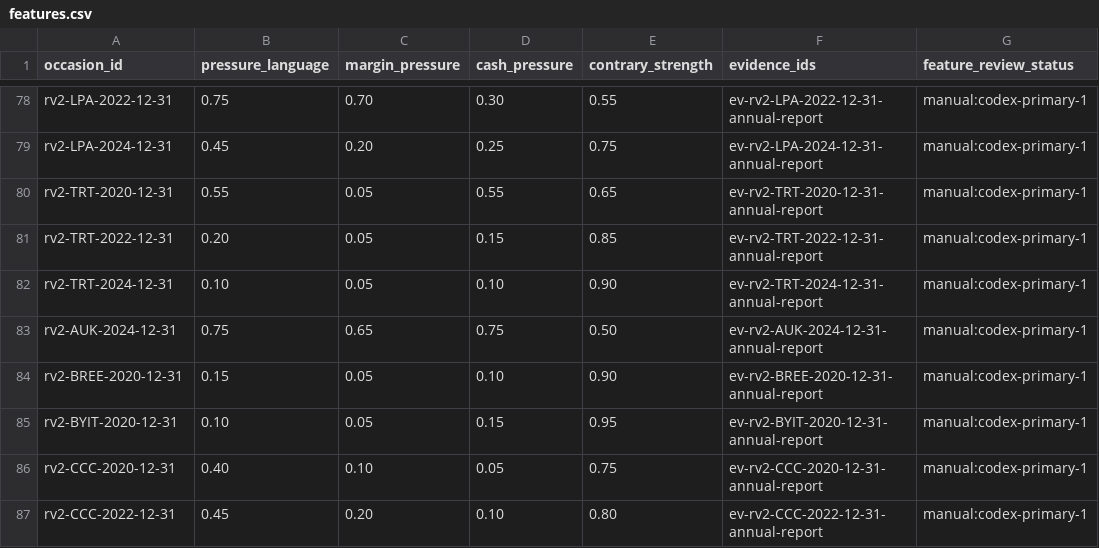
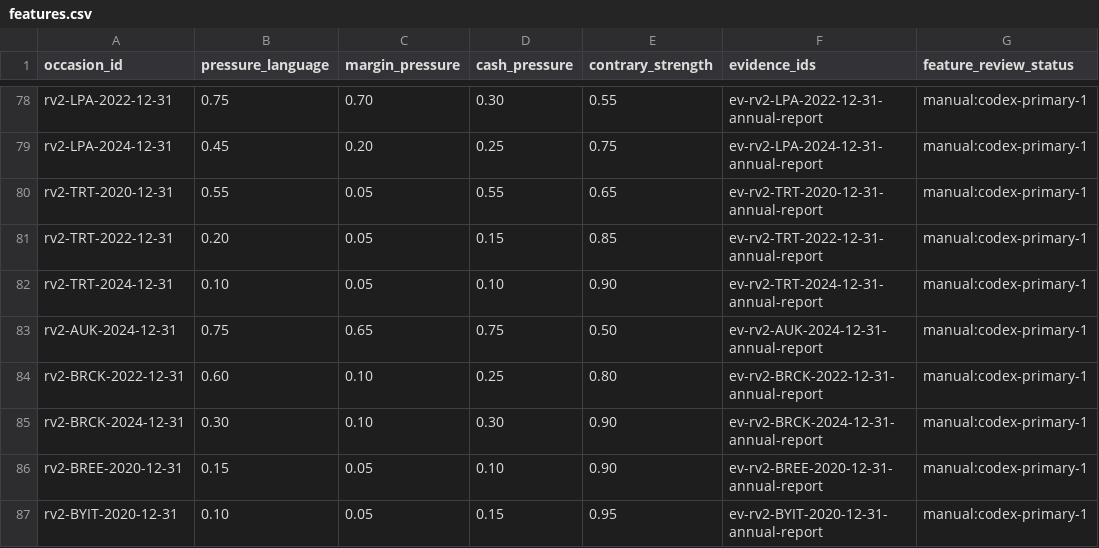
Before and after one commit to roseattridge-gif/piotw-intelligence, a CSV file: data/restructuring_v2/features.csv, drawn as a sheet; only a part is shown, gaps mark what is left out; the shorter side is filled out with more unchanged rows.

```diff
--- a/data/restructuring_v2/features.csv
+++ b/data/restructuring_v2/features.csv
@@ -83,2 +83,4 @@ rv2-TRT-2024-12-31,0.10,0.05,0.10,0.90,ev-rv2-TRT-2024-12-31-annual-report,manua
 rv2-AUK-2024-12-31,0.75,0.65,0.75,0.50,ev-rv2-AUK-2024-12-31-annual-report,manual:codex-primary-1
+rv2-BRCK-2022-12-31,0.60,0.10,0.25,0.80,ev-rv2-BRCK-2022-12-31-annual-report,manual:codex-primary-1
+rv2-BRCK-2024-12-31,0.30,0.10,0.30,0.90,ev-rv2-BRCK-2024-12-31-annual-report,manual:codex-primary-1
 rv2-BREE-2020-12-31,0.15,0.05,0.10,0.90,ev-rv2-BREE-2020-12-31-annual-report,manual:codex-primary-1
```
Also changed, not shown: data/derived/restructuring_v2_coverage_queue.csv, 3 other files.
